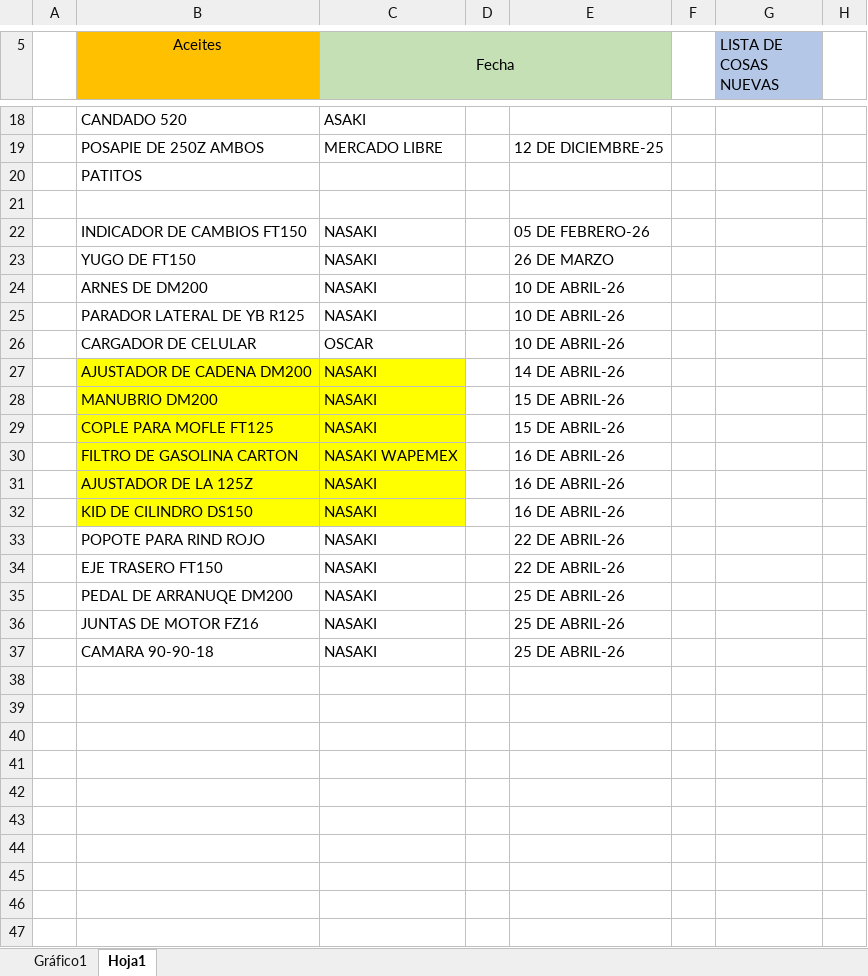
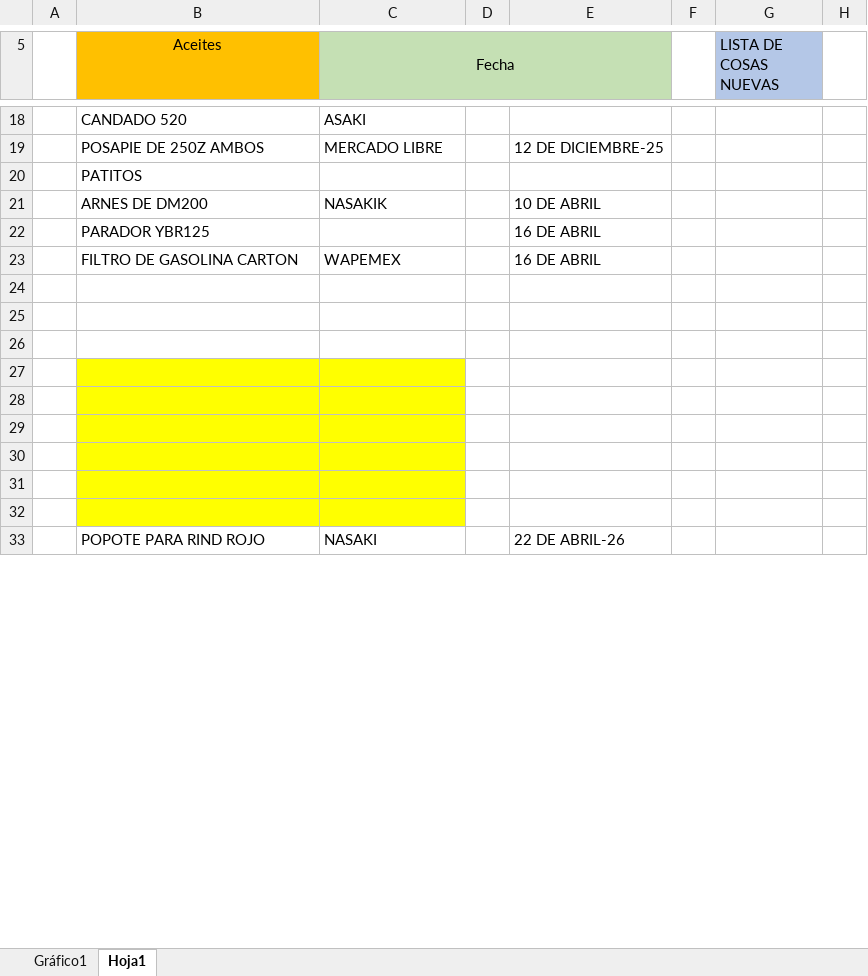
Before and after one commit to MotoZom/Motozom, an Excel workbook: cosas por pedir/LISTA DE LOS PEDIDOS DE REFACCIONARIA MOTOZOM.xlsx, sheet Hoja1, drawn as a sheet; only a part is shown, gaps mark what is left out; values as stored, in another font and other column widths than the file's, no borders; removed rows and columns are numbered as before the commit, all else as after; rows hold the shown columns only; the diff covers the shown part only; the diff names each change by its address in the sheet, - before the commit and + after, or states it on an @@ line.

```diff
--- a/cosas por pedir/LISTA DE LOS PEDIDOS DE REFACCIONARIA MOTOZOM.xlsx (sheet Hoja1)
+++ b/cosas por pedir/LISTA DE LOS PEDIDOS DE REFACCIONARIA MOTOZOM.xlsx (sheet Hoja1)
-row 21: (empty)
-row 22:  | INDICADOR DE CAMBIOS FT150 | NASAKI |  | 05 DE FEBRERO-26
-row 23:  | YUGO DE FT150 | NASAKI |  | 26 DE MARZO
-C21 (Fecha): NASAKI
+C21 (Fecha): NASAKIK
-E21: 10 DE ABRIL-26
+E21: 10 DE ABRIL
-row 25:  | PARADOR LATERAL DE YB R125 | NASAKI |  | 10 DE ABRIL-26
-row 26:  | CARGADOR DE CELULAR | OSCAR |  | 10 DE ABRIL-26
-row 27:  | AJUSTADOR DE CADENA DM200 | NASAKI |  | 14 DE ABRIL-26
-row 28:  | MANUBRIO DM200 | NASAKI |  | 15 DE ABRIL-26
-row 29:  | COPLE PARA MOFLE FT125 | NASAKI |  | 15 DE ABRIL-26
+row 22:  | PARADOR YBR125 |  |  | 16 DE ABRIL
-B23:C23 fill: #FFFF00
+B23:C23 fill: none
-C23 (Fecha): NASAKI WAPEMEX
+C23 (Fecha): WAPEMEX
-E23: 16 DE ABRIL-26
+E23: 16 DE ABRIL
-row 31:  | AJUSTADOR DE LA 125Z | NASAKI |  | 16 DE ABRIL-26
-row 32:  | KID DE CILINDRO DS150 | NASAKI |  | 16 DE ABRIL-26
-row 33:  | POPOTE PARA RIND ROJO | NASAKI |  | 22 DE ABRIL-26
-row 34:  | EJE TRASERO FT150 | NASAKI |  | 22 DE ABRIL-26
-B27:C32 fill: none
+B27:C32 fill: #FFFF00
-row 33: (empty)
+row 33:  | POPOTE PARA RIND ROJO | NASAKI |  | 22 DE ABRIL-26
```
Also changed, not shown: 11 added rows and 3 edited cells elsewhere in this sheet, charts or pictures, 4 other files.
